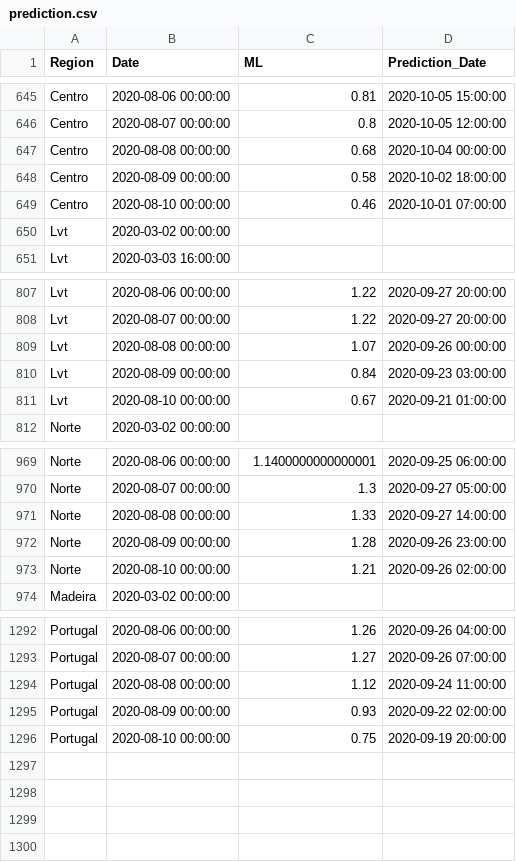
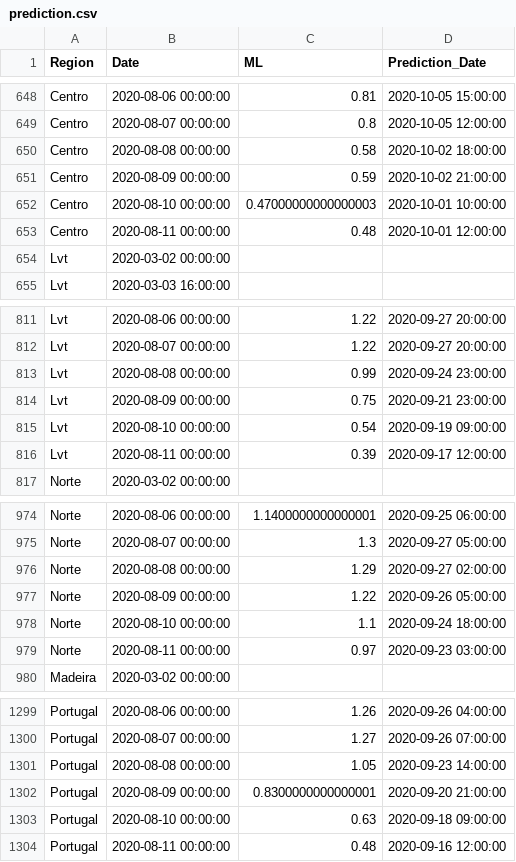
Before and after one commit to builduplabs/covid-countdown, a CSV file: src/data/prediction.csv, drawn as a sheet; only a part is shown, gaps mark what is left out; the diff covers the shown part only.

Commit message:
data update 20200811

```diff
--- a/src/data/prediction.csv
+++ b/src/data/prediction.csv
@@ -646,5 +649,6 @@ Centro,2020-08-06 00:00:00,0.81,2020-10-05 15:00:00
 Centro,2020-08-07 00:00:00,0.8,2020-10-05 12:00:00
-Centro,2020-08-08 00:00:00,0.68,2020-10-04 00:00:00
-Centro,2020-08-09 00:00:00,0.58,2020-10-02 18:00:00
-Centro,2020-08-10 00:00:00,0.46,2020-10-01 07:00:00
+Centro,2020-08-08 00:00:00,0.58,2020-10-02 18:00:00
+Centro,2020-08-09 00:00:00,0.59,2020-10-02 21:00:00
+Centro,2020-08-10 00:00:00,0.47000000000000003,2020-10-01 10:00:00
+Centro,2020-08-11 00:00:00,0.48,2020-10-01 12:00:00
 Lvt,2020-03-02 00:00:00,,
@@ -808,5 +812,6 @@ Lvt,2020-08-06 00:00:00,1.22,2020-09-27 20:00:00
 Lvt,2020-08-07 00:00:00,1.22,2020-09-27 20:00:00
-Lvt,2020-08-08 00:00:00,1.07,2020-09-26 00:00:00
-Lvt,2020-08-09 00:00:00,0.84,2020-09-23 03:00:00
-Lvt,2020-08-10 00:00:00,0.67,2020-09-21 01:00:00
+Lvt,2020-08-08 00:00:00,0.99,2020-09-24 23:00:00
+Lvt,2020-08-09 00:00:00,0.75,2020-09-21 23:00:00
+Lvt,2020-08-10 00:00:00,0.54,2020-09-19 09:00:00
+Lvt,2020-08-11 00:00:00,0.39,2020-09-17 12:00:00
 Norte,2020-03-02 00:00:00,,
@@ -970,5 +975,6 @@ Norte,2020-08-06 00:00:00,1.1400000000000001,2020-09-25 06:00:00
 Norte,2020-08-07 00:00:00,1.3,2020-09-27 05:00:00
-Norte,2020-08-08 00:00:00,1.33,2020-09-27 14:00:00
-Norte,2020-08-09 00:00:00,1.28,2020-09-26 23:00:00
-Norte,2020-08-10 00:00:00,1.21,2020-09-26 02:00:00
+Norte,2020-08-08 00:00:00,1.29,2020-09-27 02:00:00
+Norte,2020-08-09 00:00:00,1.22,2020-09-26 05:00:00
+Norte,2020-08-10 00:00:00,1.1,2020-09-24 18:00:00
+Norte,2020-08-11 00:00:00,0.97,2020-09-23 03:00:00
 Madeira,2020-03-02 00:00:00,,
@@ -1293,4 +1300,5 @@ Portugal,2020-08-06 00:00:00,1.26,2020-09-26 04:00:00
 Portugal,2020-08-07 00:00:00,1.27,2020-09-26 07:00:00
-Portugal,2020-08-08 00:00:00,1.12,2020-09-24 11:00:00
-Portugal,2020-08-09 00:00:00,0.93,2020-09-22 02:00:00
-Portugal,2020-08-10 00:00:00,0.75,2020-09-19 20:00:00
+Portugal,2020-08-08 00:00:00,1.05,2020-09-23 14:00:00
+Portugal,2020-08-09 00:00:00,0.8300000000000001,2020-09-20 21:00:00
+Portugal,2020-08-10 00:00:00,0.63,2020-09-18 09:00:00
+Portugal,2020-08-11 00:00:00,0.48,2020-09-16 12:00:00
```
Also changed, not shown: 4 added rows and 2 edited cells elsewhere in this file, src/data/cases.csv.
